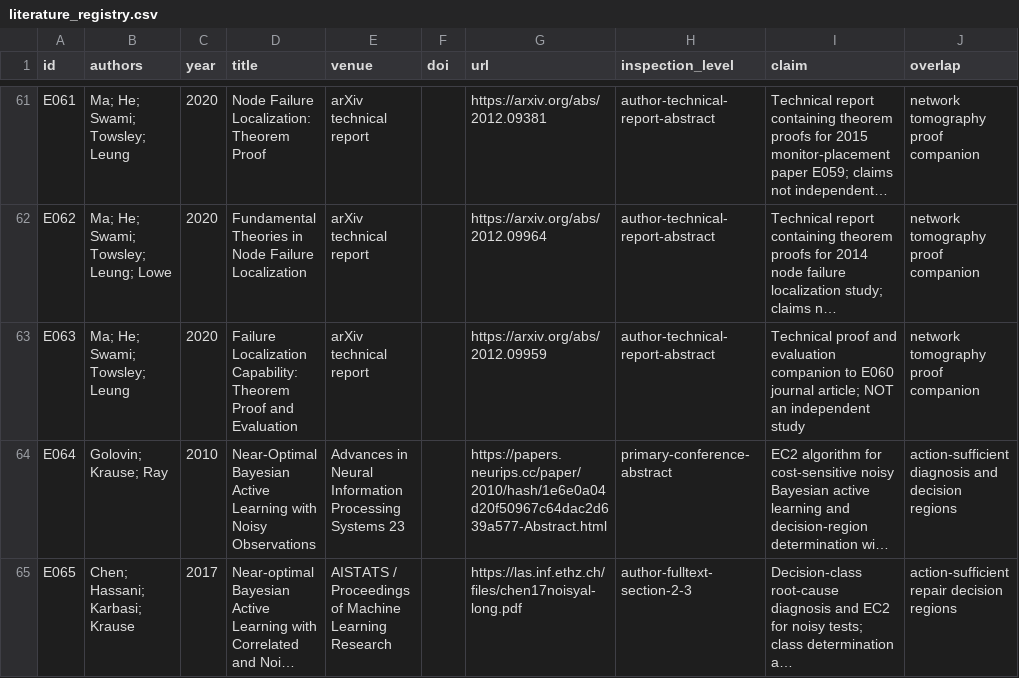
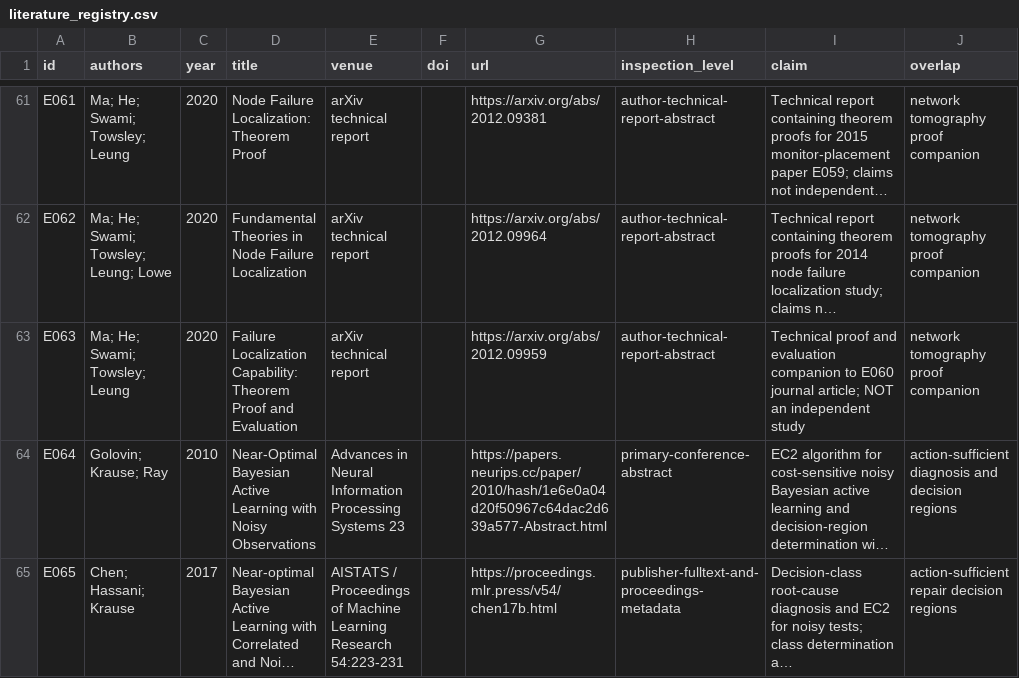
Before and after one commit to Arithmetic-Power-Geometry/Optimization, a CSV file: evidence/literature_registry.csv, drawn as a sheet; only a part is shown, gaps mark what is left out; long unchanged cells end in …; the diff names each change by its address in the sheet, - before the commit and + after, or states it on an @@ line.

Commit message:
Prompt 17: correct E065 authors and publisher proceedings metadata

```diff
--- a/evidence/literature_registry.csv
+++ b/evidence/literature_registry.csv
-B65 (authors): Chen; Hassani; Karbasi; Krause
+B65 (authors): Chen; Hassani; Krause
-E65 (venue): …Learning Research
+E65 (venue): …Learning Research 54:223-231
-G65 (url): https://las.inf.ethz.ch/files/chen17noisyal-long.pdf
+G65 (url): https://proceedings.mlr.press/v54/chen17b.html
-H65 (inspection_level): author-fulltext-section-2-3
+H65 (inspection_level): publisher-fulltext-and-proceedings-metadata
```
